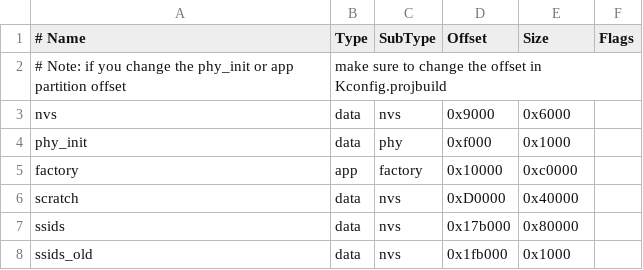
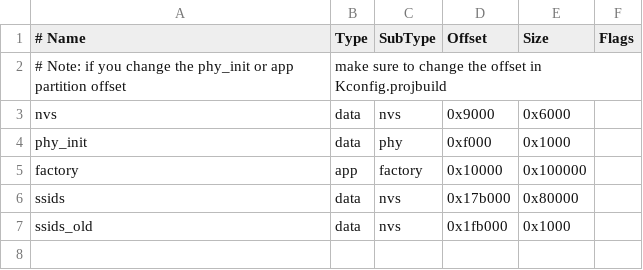
Before and after one commit to gloomyandy/WiFiSocketServerRTOS, a CSV file: partitions.esp8266.csv, drawn as a sheet.

```diff
--- a/partitions.esp8266.csv
+++ b/partitions.esp8266.csv
@@ -4,4 +4,3 @@ nvs,       data, nvs,     0x9000,   0x6000,
 phy_init,  data, phy,     0xf000,   0x1000,
-factory,   app,  factory, 0x10000,  0xc0000,
-scratch,   data, nvs,     0xD0000,  0x40000,
+factory,   app,  factory, 0x10000,  0x100000,
 ssids,     data, nvs,     0x17b000, 0x80000,
```
Also changed, not shown: 6 other files.
